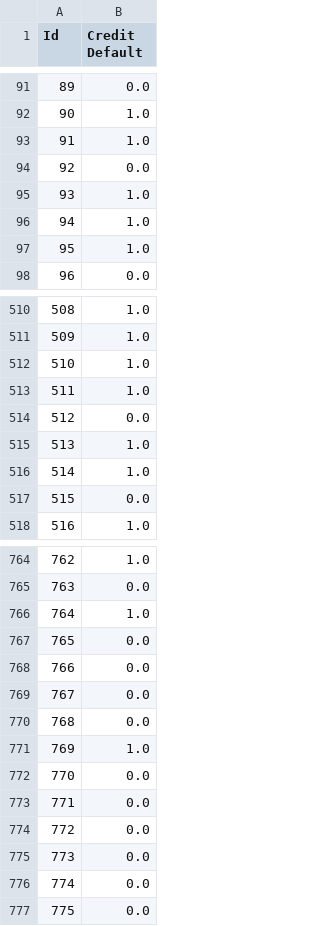
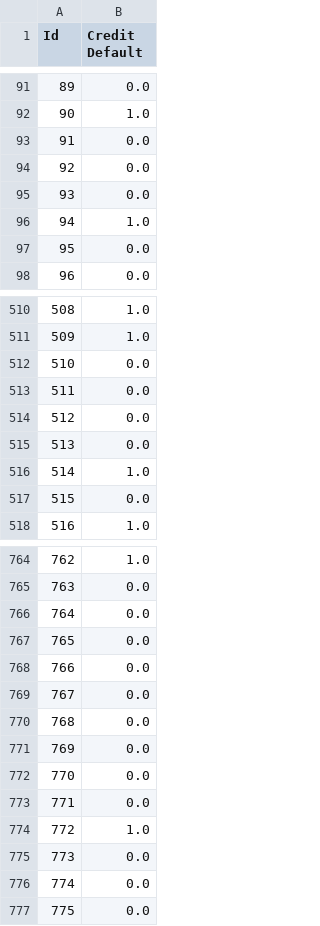
Before and after one commit to kate-ds/Libraries_Python_for_DS, a CSV file: Credit_Default_Prediction_project/Sokolova_predictions.csv, drawn as a sheet; only a part is shown, gaps mark what is left out; the diff covers the shown part only.

```diff
--- a/Credit_Default_Prediction_project/Sokolova_predictions.csv
+++ b/Credit_Default_Prediction_project/Sokolova_predictions.csv
@@ -92,7 +92,7 @@ Id,Credit Default
 90,1.0
-91,1.0
+91,0.0
 92,0.0
-93,1.0
+93,0.0
 94,1.0
-95,1.0
+95,0.0
 96,0.0
@@ -511,6 +511,6 @@ Id,Credit Default
 509,1.0
-510,1.0
-511,1.0
+510,0.0
+511,0.0
 512,0.0
-513,1.0
+513,0.0
 514,1.0
@@ -765,3 +765,3 @@ Id,Credit Default
 763,0.0
-764,1.0
+764,0.0
 765,0.0
@@ -770,6 +770,6 @@ Id,Credit Default
 768,0.0
-769,1.0
+769,0.0
 770,0.0
 771,0.0
-772,0.0
+772,1.0
 773,0.0
```
Also changed, not shown: 106 edited cells elsewhere in this file, 1 other file.
